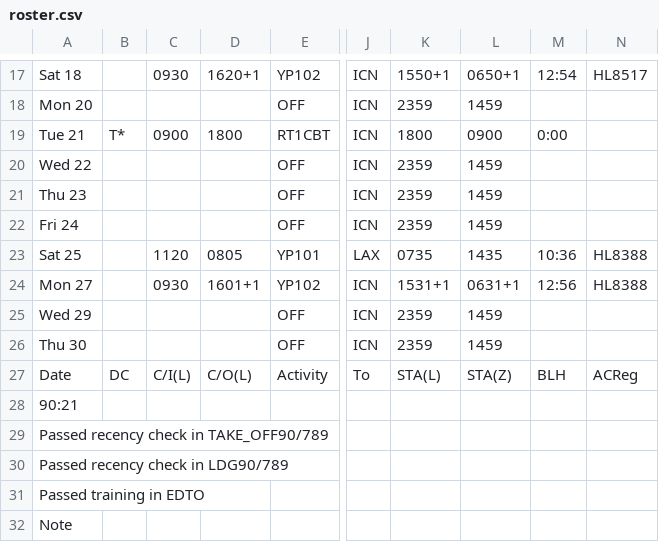
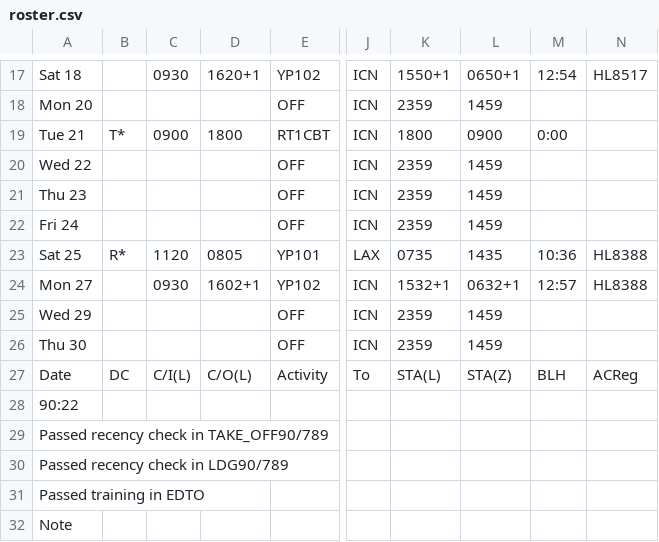
Before and after one commit to csj773/roster-sj, a CSV file: public/roster.csv, drawn as a sheet; only a part is shown, gaps mark what is left out; the diff names each change by its address in the sheet, - before the commit and + after, or states it on an @@ line.

```diff
--- a/public/roster.csv
+++ b/public/roster.csv
-B23: (empty)
+B23: R*
-D24: 1601+1
+D24: 1602+1
-K24: 1531+1
+K24: 1532+1
-L24: 0631+1
+L24: 0632+1
-M24: 12:56
+M24: 12:57
-A28: 90:21
+A28: 90:22
```
Also changed, not shown: 1 other file.
